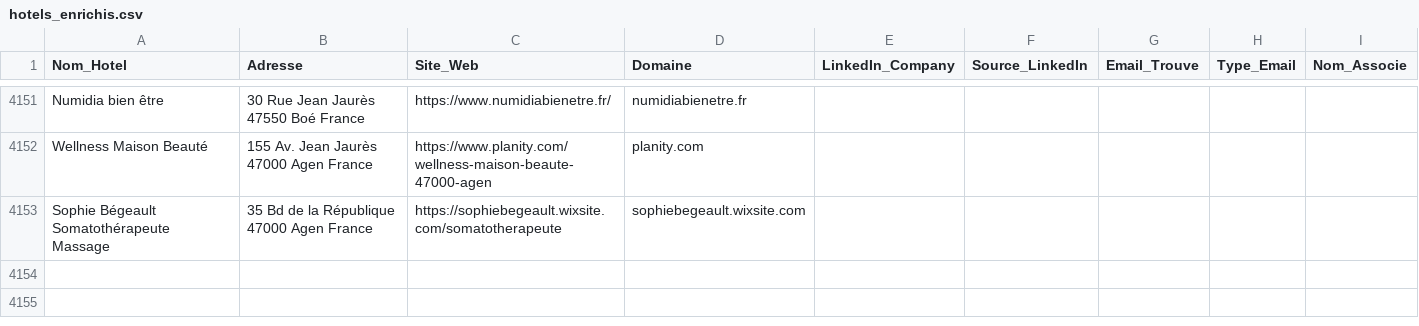
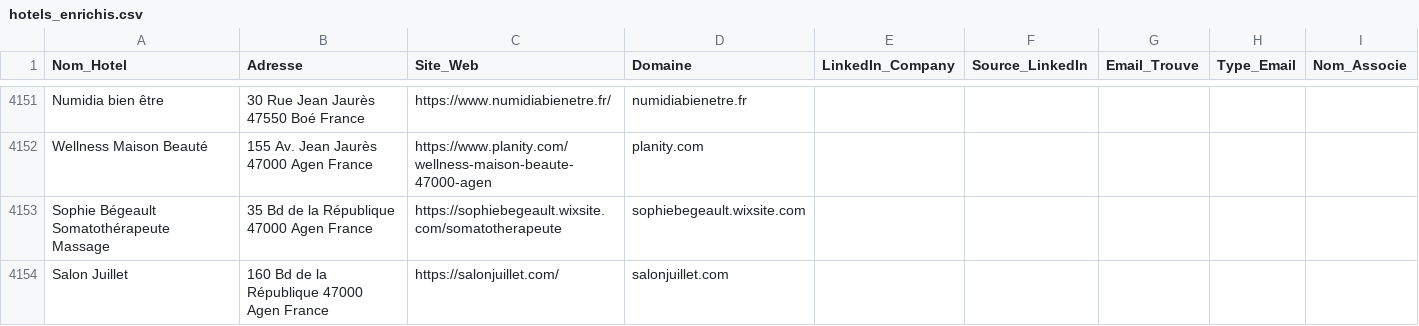
Before and after one commit to tsimokaza01-source/URL-5, a CSV file: hotels_enrichis.csv, drawn as a sheet; only a part is shown, gaps mark what is left out; the diff names each change by its address in the sheet, - before the commit and + after, or states it on an @@ line.

```diff
--- a/hotels_enrichis.csv
+++ b/hotels_enrichis.csv
+row 4154: Salon Juillet | 160 Bd de la République 47000 Agen France | https://salonjuillet.com/ | salonjuillet.com
```
Also changed, not shown: 1 other file.
